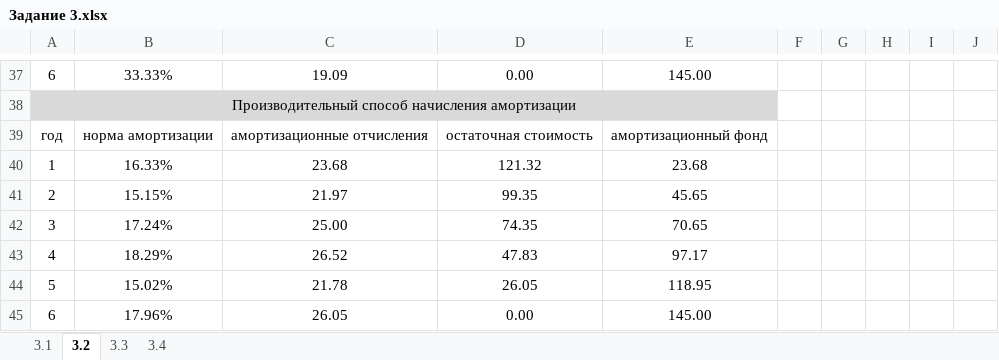
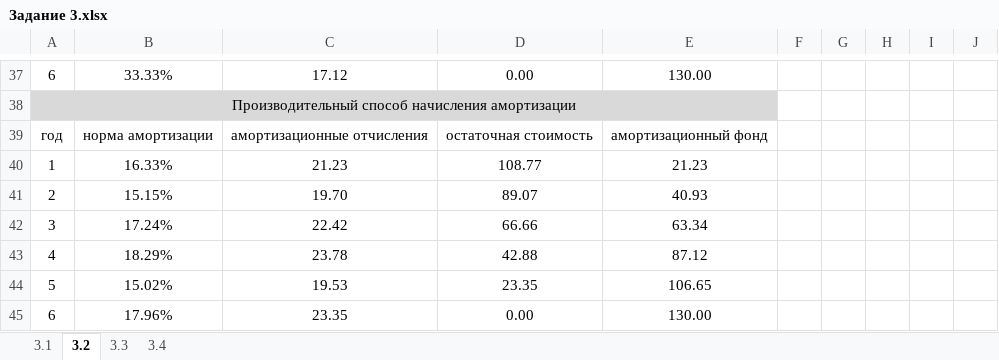
Before and after one commit to Alex-1701/Sem_8, an Excel workbook: OBPIT/Задание 3.xlsx, sheet 3.2, drawn as a sheet; only a part is shown, gaps mark what is left out; values as stored, in another font and other column widths than the file's, no borders; the diff covers the shown part only; the diff names each change by its address in the sheet, - before the commit and + after, or states it on an @@ line.

```diff
--- a/OBPIT/Задание 3.xlsx (sheet 3.2)
+++ b/OBPIT/Задание 3.xlsx (sheet 3.2)
-C37: 19.09
+C37: 17.12
-E37: 145.00
+E37: 130.00
-C40: 23.68
+C40: 21.23
-D40: 121.32
+D40: 108.77
-E40: 23.68
+E40: 21.23
-C41: 21.97
+C41: 19.70
-D41: 99.35
+D41: 89.07
-E41: 45.65
+E41: 40.93
-C42: 25.00
+C42: 22.42
-D42: 74.35
+D42: 66.66
-E42: 70.65
+E42: 63.34
-C43: 26.52
+C43: 23.78
-D43: 47.83
+D43: 42.88
-E43: 97.17
+E43: 87.12
-C44: 21.78
+C44: 19.53
-D44: 26.05
+D44: 23.35
-E44: 118.95
+E44: 106.65
-C45: 26.05
+C45: 23.35
-E45: 145.00
+E45: 130.00
```
Also changed, not shown: 6 added rows, 6 removed rows, 51 edited cells and cell formats elsewhere in this sheet, sheet 3.3, sheet 3.4, sheet 3.1, OBPIT/Задание 1.xlsx, OBPIT/Задание 2.xlsx, 1 other file.
